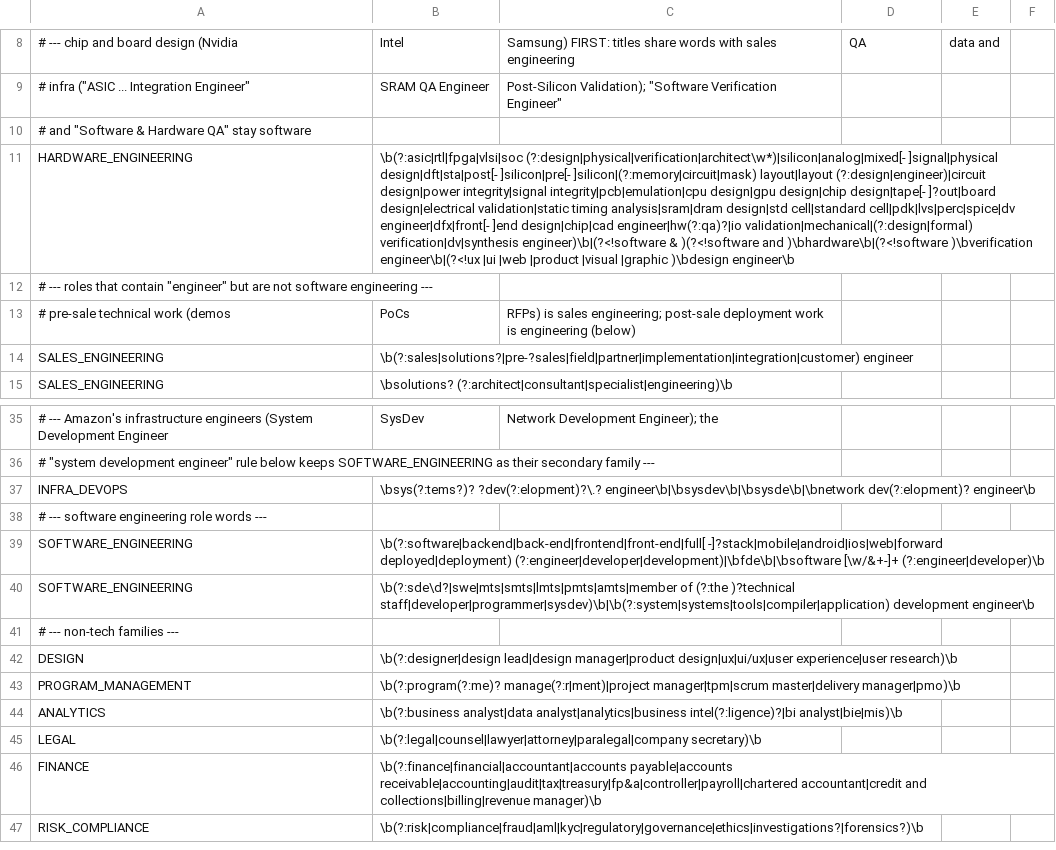
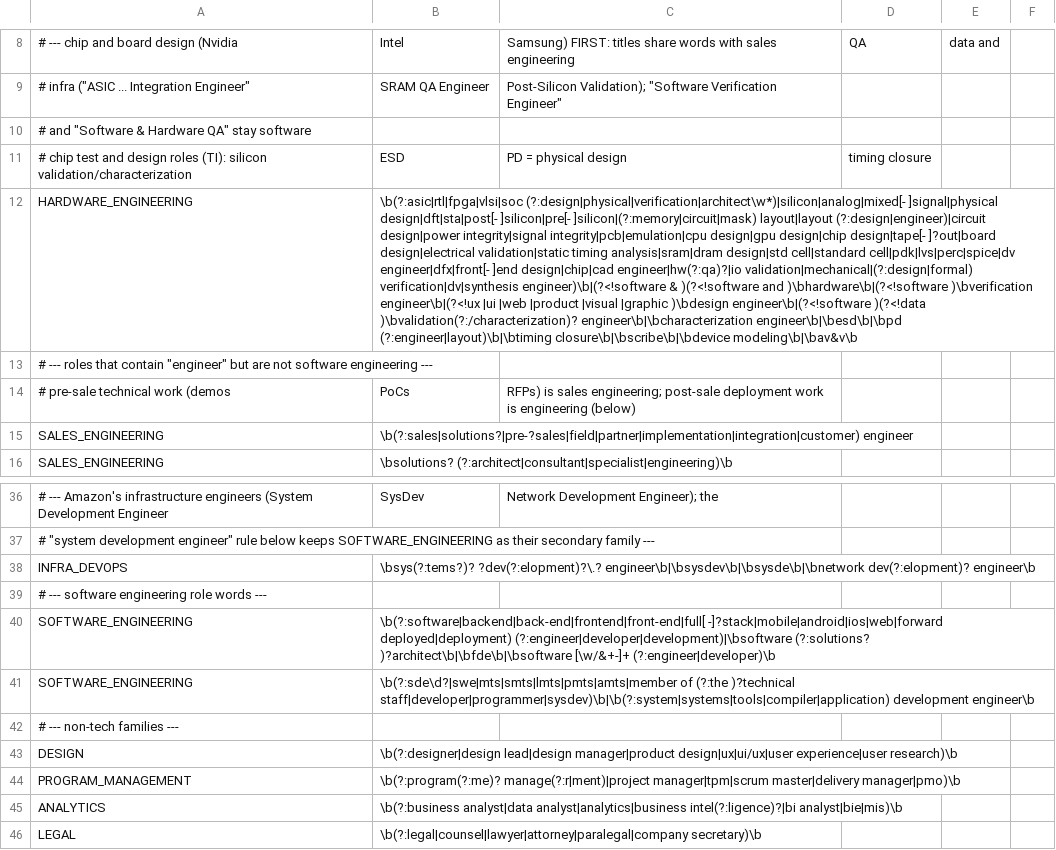
Before and after one commit to Saksham023/job-agent, a CSV file: src/main/resources/classify/title-families.csv, drawn as a sheet; only a part is shown, gaps mark what is left out; the shorter side is filled out with more unchanged rows; addresses are those after the commit; the diff names each change by its address in the sheet, - before the commit and + after, or states it on an @@ line.

```diff
--- a/src/main/resources/classify/title-families.csv
+++ b/src/main/resources/classify/title-families.csv
+row 11: # chip test and design roles (TI): silicon validation/characterization | ESD | PD = physical design | timing closure
-B12: …|graphic )\bdesign engineer\b
+B12: …|graphic )\bdesign engineer\b|(?<!software )(?<!data )\bvalidation(?:/characterization)? engineer\b|\bcharacterization engineer\b|\besd\b|\bpd (?:engineer|layout)\b|\btiming closure\b|\bscribe\b|\bdevice modeling\b|\bav&v\b
-B40: …-]?stack|mobile|android|ios|web|forward deployed|deployment) (?:engineer|developer|development)|\bfde\b|\bsoftware [\w/&+-]+ (?:engineer|developer)\b
+B40: …-]?stack|mobile|android|ios|web|forward deployed|deployment) (?:engineer|developer|development)|\bsoftware (?:solutions? )?architect\b|\bfde\b|\bsoftware [\w/&+-]+ (?:engineer|developer)\b
```
Also changed, not shown: 7 other files.
